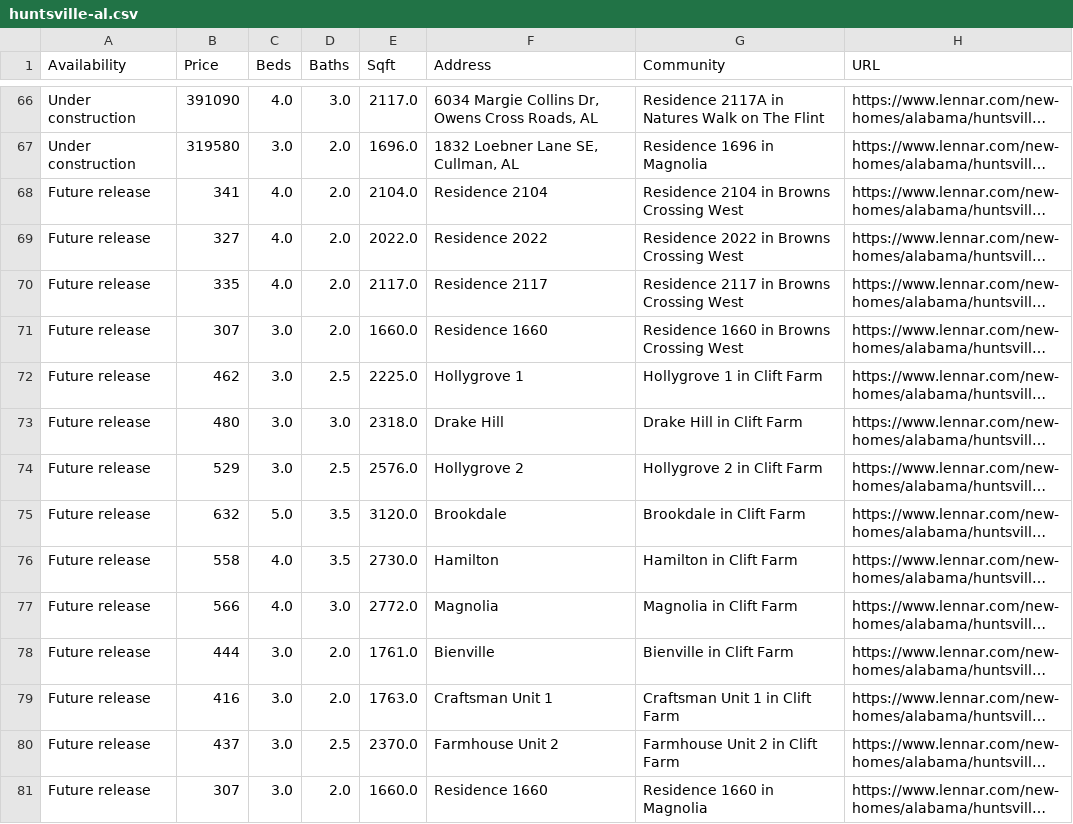
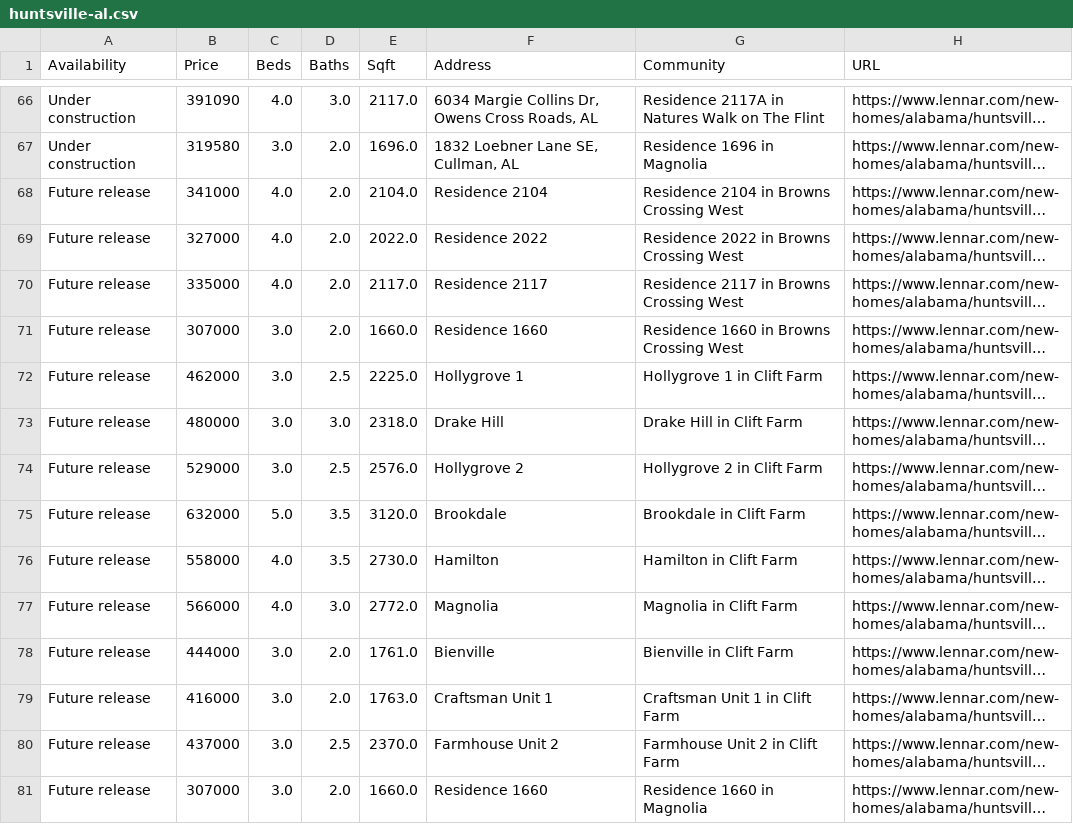
Before and after one commit to jdelano18/smart-power, a CSV file: huntsville-al.csv, drawn as a sheet; only a part is shown, gaps mark what is left out; long unchanged cells end in …; the diff covers the shown part only; the diff names each change by its address in the sheet, - before the commit and + after, or states it on an @@ line.

Commit message:
price fix
homes for future release had wrong price. updated to *1000

```diff
--- a/huntsville-al.csv
+++ b/huntsville-al.csv
-B68 (Price): 341
+B68 (Price): 341000
-B69 (Price): 327
+B69 (Price): 327000
-B70 (Price): 335
+B70 (Price): 335000
-B71 (Price): 307
+B71 (Price): 307000
-B72 (Price): 462
+B72 (Price): 462000
-B73 (Price): 480
+B73 (Price): 480000
-B74 (Price): 529
+B74 (Price): 529000
-B75 (Price): 632
+B75 (Price): 632000
-B76 (Price): 558
+B76 (Price): 558000
-B77 (Price): 566
+B77 (Price): 566000
-B78 (Price): 444
+B78 (Price): 444000
-B79 (Price): 416
+B79 (Price): 416000
-B80 (Price): 437
+B80 (Price): 437000
-B81 (Price): 307
+B81 (Price): 307000
```
Also changed, not shown: 54 edited cells elsewhere in this file, 1 other file.
